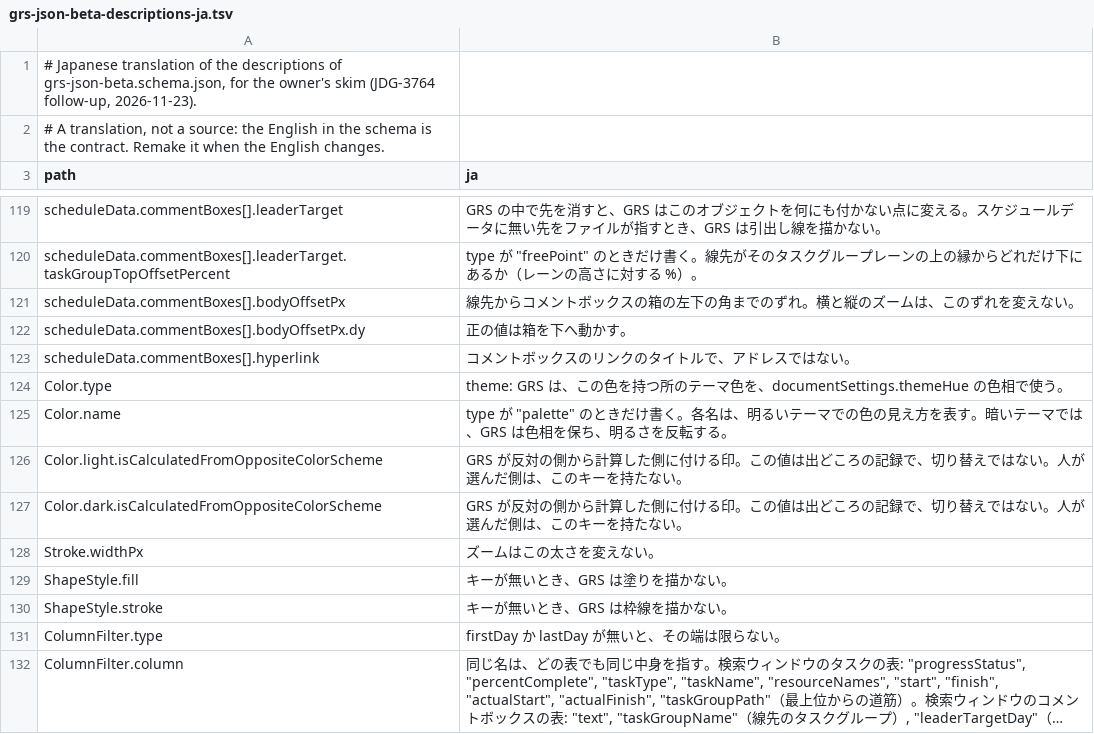
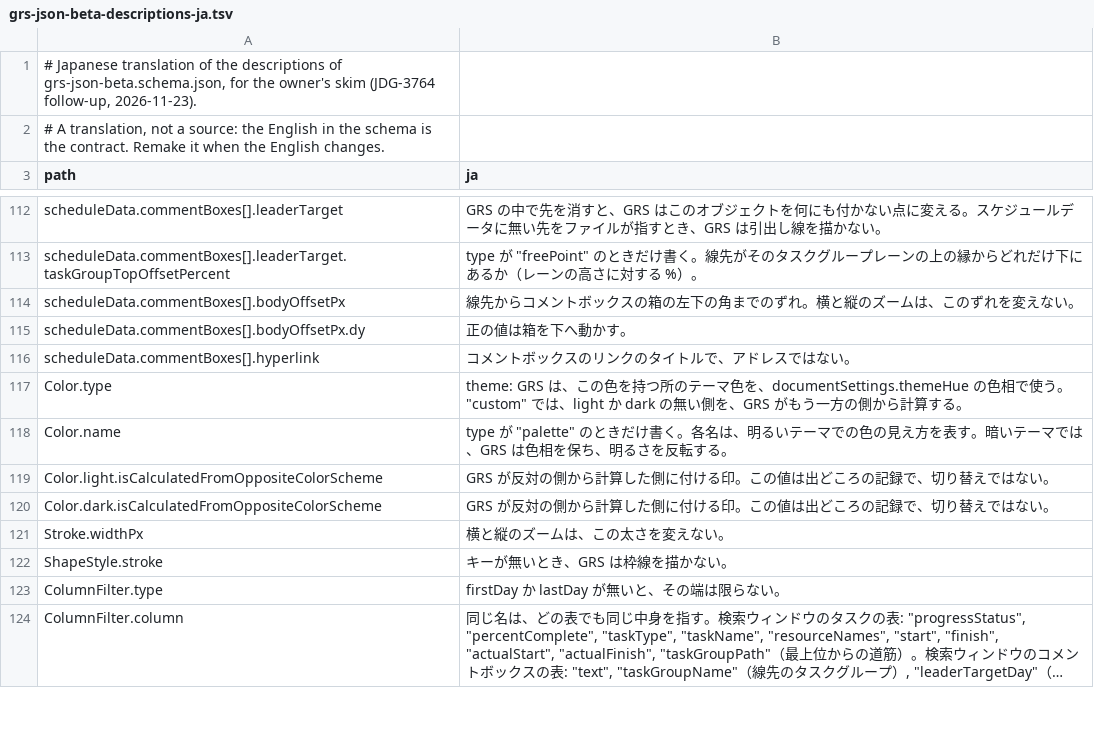
Before and after one commit to GoodRelax/gr-scheduler, a TSV file: studies/76-grs-json-beta-shape/terms/grs-json-beta-descriptions-ja.tsv, drawn as a sheet; only a part is shown, gaps mark what is left out; long unchanged cells end in …; the diff covers the shown part only.

```diff
--- a/studies/76-grs-json-beta-shape/terms/grs-json-beta-descriptions-ja.tsv
+++ b/studies/76-grs-json-beta-shape/terms/grs-json-beta-descriptions-ja.tsv
@@ -123,8 +116,7 @@ scheduleData.commentBoxes[].bodyOffsetPx.dy	正の値は箱を下へ動かす。
 scheduleData.commentBoxes[].hyperlink	コメントボックスのリンクのタイトルで、アドレスではない。
-Color.type	"theme": GRS は、この色を持つ所のテーマ色を、documentSettings.themeHue の色相で使う。
+Color.type	"theme": GRS は、この色を持つ所のテーマ色を、documentSettings.themeHue の色相で使う。"custom" では、light か dark の無い側を、GRS がもう一方の側から計算する。
 Color.name	type が "palette" のときだけ書く。各名は、明るいテーマでの色の見え方を表す。暗いテーマでは、GRS は色相を保ち、明るさを反転する。
-Color.light.isCalculatedFromOppositeColorScheme	GRS が反対の側から計算した側に付ける印。この値は出どころの記録で、切り替えではない。人が選んだ側は、このキーを持たない。
-Color.dark.isCalculatedFromOppositeColorScheme	GRS が反対の側から計算した側に付ける印。この値は出どころの記録で、切り替えではない。人が選んだ側は、このキーを持たない。
-Stroke.widthPx	ズームはこの太さを変えない。
-ShapeStyle.fill	キーが無いとき、GRS は塗りを描かない。
+Color.light.isCalculatedFromOppositeColorScheme	GRS が反対の側から計算した側に付ける印。この値は出どころの記録で、切り替えではない。
+Color.dark.isCalculatedFromOppositeColorScheme	GRS が反対の側から計算した側に付ける印。この値は出どころの記録で、切り替えではない。
+Stroke.widthPx	横と縦のズームは、この太さを変えない。
 ShapeStyle.stroke	キーが無いとき、GRS は枠線を描かない。
```
Also changed, not shown: 9 added rows, 8 removed rows and 17 edited cells elsewhere in this file, 10 other files.
